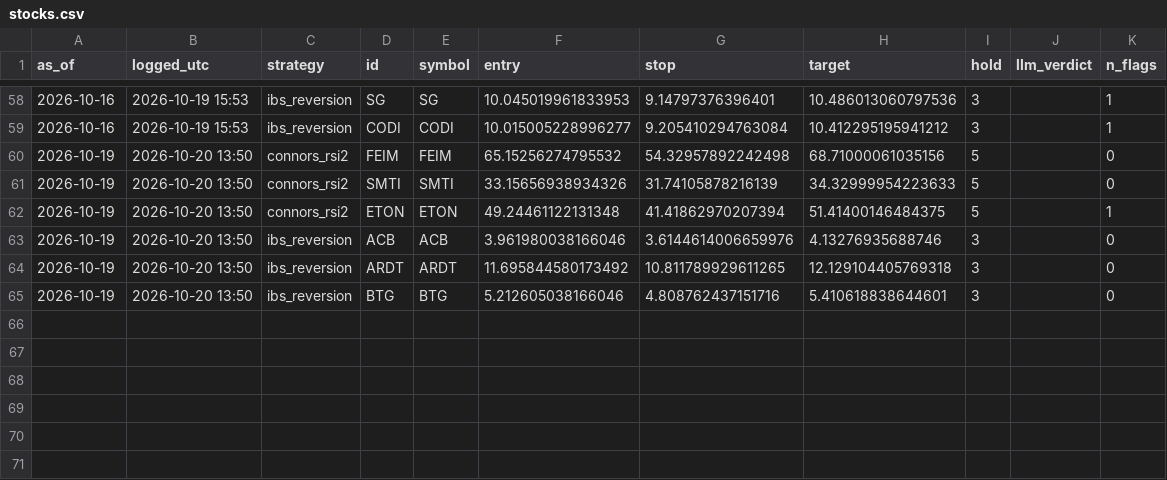
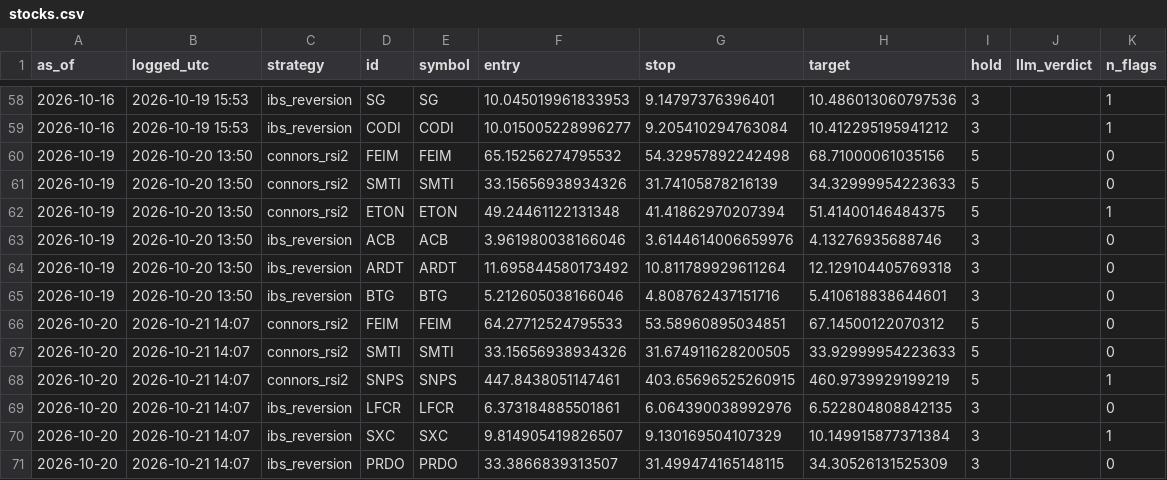
Before and after one commit to crtech-website/stock-screener-agent, a CSV file: market-scanner/ledger/stocks.csv, drawn as a sheet; only a part is shown, gaps mark what is left out.

```diff
--- a/market-scanner/ledger/stocks.csv
+++ b/market-scanner/ledger/stocks.csv
@@ -63,3 +63,9 @@ as_of,logged_utc,strategy,id,symbol,entry,stop,target,hold,llm_verdict,n_flags
 2026-10-19,2026-10-20 13:50,ibs_reversion,ACB,ACB,3.961980038166046,3.6144614006659976,4.13276935688746,3,,0
-2026-10-19,2026-10-20 13:50,ibs_reversion,ARDT,ARDT,11.695844580173492,10.811789929611265,12.129104405769318,3,,0
+2026-10-19,2026-10-20 13:50,ibs_reversion,ARDT,ARDT,11.695844580173492,10.811789929611264,12.129104405769318,3,,0
 2026-10-19,2026-10-20 13:50,ibs_reversion,BTG,BTG,5.212605038166046,4.808762437151716,5.410618838644601,3,,0
+2026-10-20,2026-10-21 14:07,connors_rsi2,FEIM,FEIM,64.27712524795533,53.58960895034851,67.14500122070312,5,,0
+2026-10-20,2026-10-21 14:07,connors_rsi2,SMTI,SMTI,33.15656938934326,31.674911628200505,33.92999954223633,5,,0
+2026-10-20,2026-10-21 14:07,connors_rsi2,SNPS,SNPS,447.8438051147461,403.65696525260915,460.9739929199219,5,,1
+2026-10-20,2026-10-21 14:07,ibs_reversion,LFCR,LFCR,6.373184885501861,6.064390038992976,6.522804808842135,3,,0
+2026-10-20,2026-10-21 14:07,ibs_reversion,SXC,SXC,9.814905419826507,9.130169504107329,10.149915877371384,3,,1
+2026-10-20,2026-10-21 14:07,ibs_reversion,PRDO,PRDO,33.3866839313507,31.499474165148115,34.30526131525309,3,,0
```
Also changed, not shown: 1 other file.
